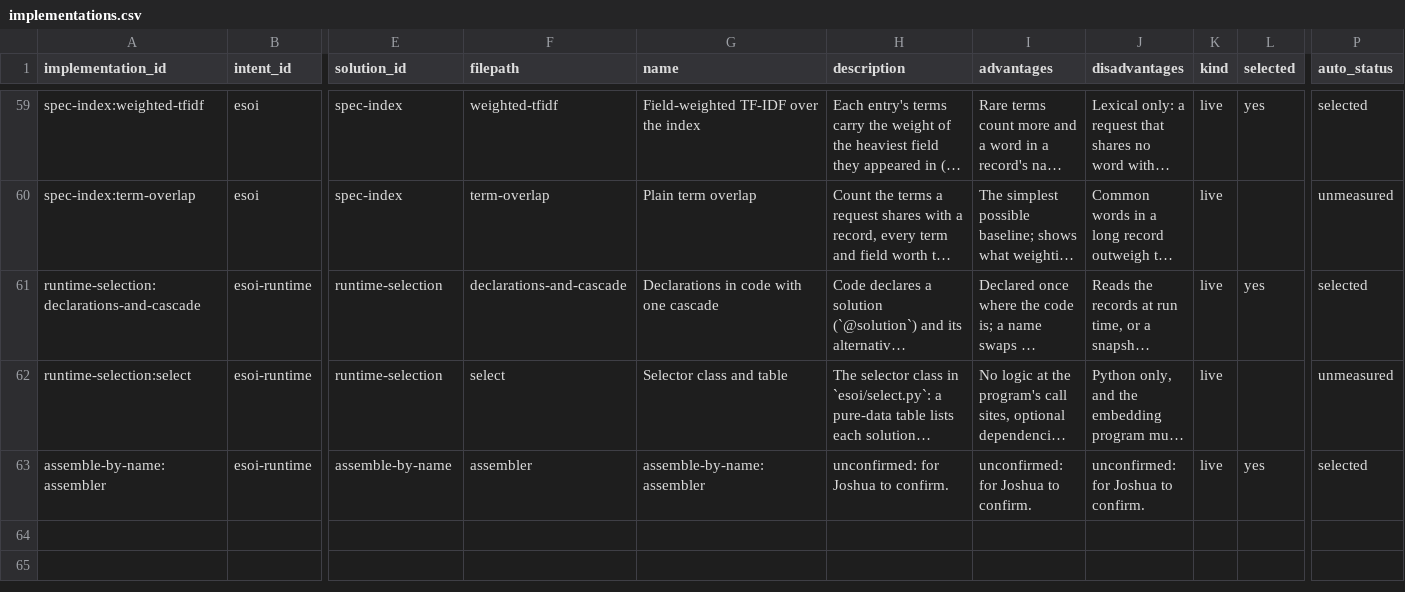
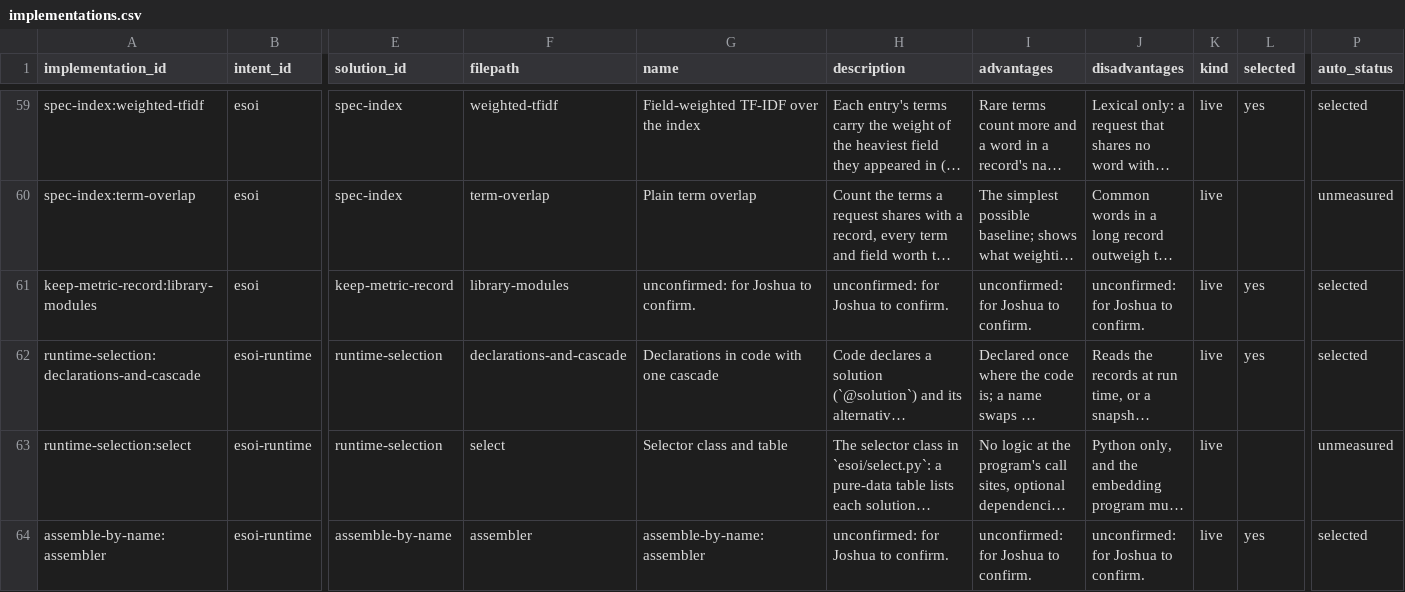
Before and after one commit to JoshuaMathias/evolvable-structure, a CSV file: esoi/tracker/implementations.csv, drawn as a sheet; only a part is shown, gaps mark what is left out; long unchanged cells end in …; rows hold the shown columns only; the diff names each change by its address in the sheet, - before the commit and + after, or states it on an @@ line.

```diff
--- a/esoi/tracker/implementations.csv
+++ b/esoi/tracker/implementations.csv
+row 61: keep-metric-record:library-modules | esoi | keep-metric-record | library-modules | unconfirmed: for Joshua to confirm. | unconfirmed: for Joshua to confirm. | unconfirmed: for Joshua to confirm. | unconfirmed: for Joshua to confirm. | live | yes | selected
```
Also changed, not shown: esoi/tracker/ideals.csv, esoi/tracker/metrics.csv, 3 other files.
